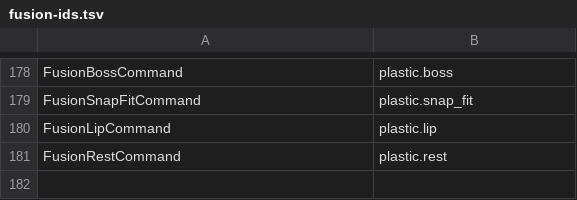
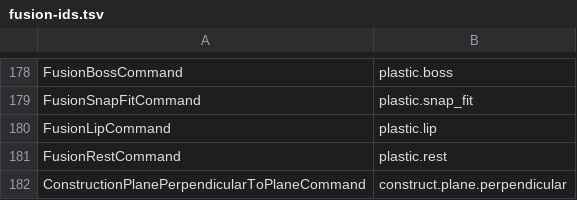
Before and after one commit to bherbruck/solvecraft, a TSV file: xtask/data/fusion-ids.tsv, drawn as a sheet; only a part is shown, gaps mark what is left out; the diff names each change by its address in the sheet, - before the commit and + after, or states it on an @@ line.

```diff
--- a/xtask/data/fusion-ids.tsv
+++ b/xtask/data/fusion-ids.tsv
+row 182: ConstructionPlanePerpendicularToPlaneCommand | construct.plane.perpendicular
```
Also changed, not shown: 5 other files.
